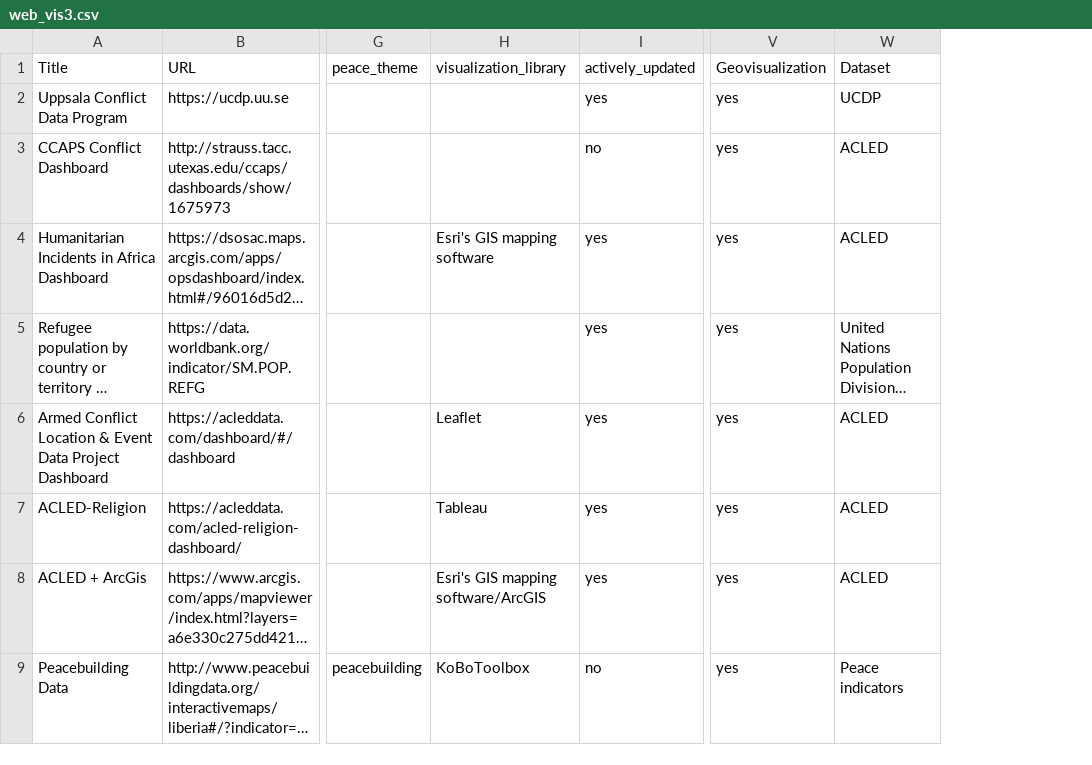
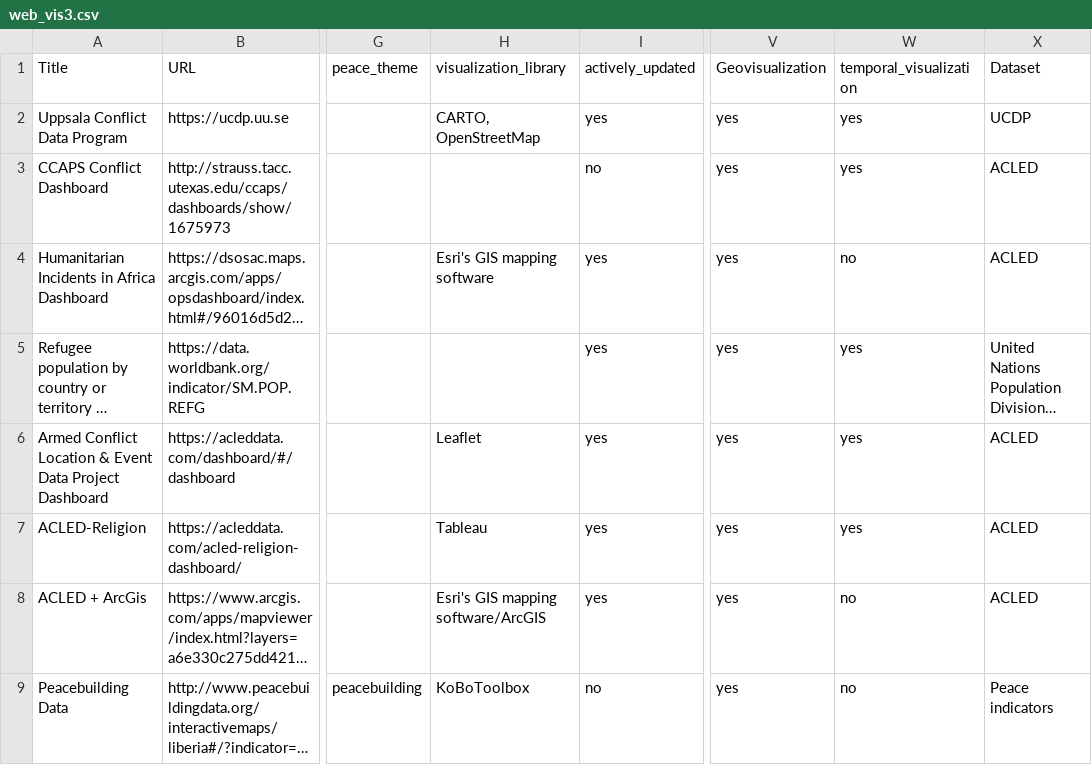
Before and after one commit to conflictvis/conflictvis.github.io, a CSV file: web_vis3.csv, drawn as a sheet; only a part is shown, gaps mark what is left out; long unchanged cells end in …; the diff covers the shown part only; the diff names each change by its address in the sheet, - before the commit and + after, or states it on an @@ line.

```diff
--- a/web_vis3.csv
+++ b/web_vis3.csv
+column W (temporal_visualization), rows 2-9: yes | yes | no | yes | yes | yes | no | no
-H2 (visualization_library): (empty)
+H2 (visualization_library): CARTO, OpenStreetMap
```
Also changed, not shown: 1 added row and 5 edited cells elsewhere in this file.
